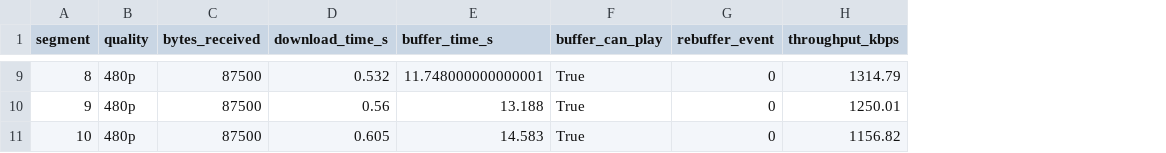
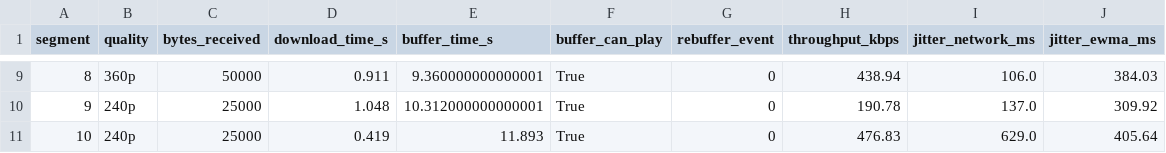
Before and after one commit to Malta22v/TRABALHO-TR2, a CSV file: logs/metrics.csv, drawn as a sheet; only a part is shown, gaps mark what is left out; the diff covers the shown part only; the diff names each change by its address in the sheet, - before the commit and + after, or states it on an @@ line.

Commit message:
jitter

```diff
--- a/logs/metrics.csv
+++ b/logs/metrics.csv
+column I (jitter_network_ms), rows 9-11: 106.0 | 137.0 | 629.0
+column J (jitter_ewma_ms), rows 9-11: 384.03 | 309.92 | 405.64
-B9 (quality): 480p
+B9 (quality): 360p
-C9 (bytes_received): 87500
+C9 (bytes_received): 50000
-D9 (download_time_s): 0.532
+D9 (download_time_s): 0.911
-E9 (buffer_time_s): 11.748000000000001
+E9 (buffer_time_s): 9.360000000000001
-H9 (throughput_kbps): 1314.79
+H9 (throughput_kbps): 438.94
-B10:B11 (quality): 480p
+B10:B11 (quality): 240p
-C10:C11 (bytes_received): 87500
+C10:C11 (bytes_received): 25000
-D10 (download_time_s): 0.56
+D10 (download_time_s): 1.048
-E10 (buffer_time_s): 13.188
+E10 (buffer_time_s): 10.312000000000001
-H10 (throughput_kbps): 1250.01
+H10 (throughput_kbps): 190.78
-D11 (download_time_s): 0.605
+D11 (download_time_s): 0.419
-E11 (buffer_time_s): 14.583
+E11 (buffer_time_s): 11.893
-H11 (throughput_kbps): 1156.82
+H11 (throughput_kbps): 476.83
```
Also changed, not shown: 27 edited cells elsewhere in this file, 4 other files.
